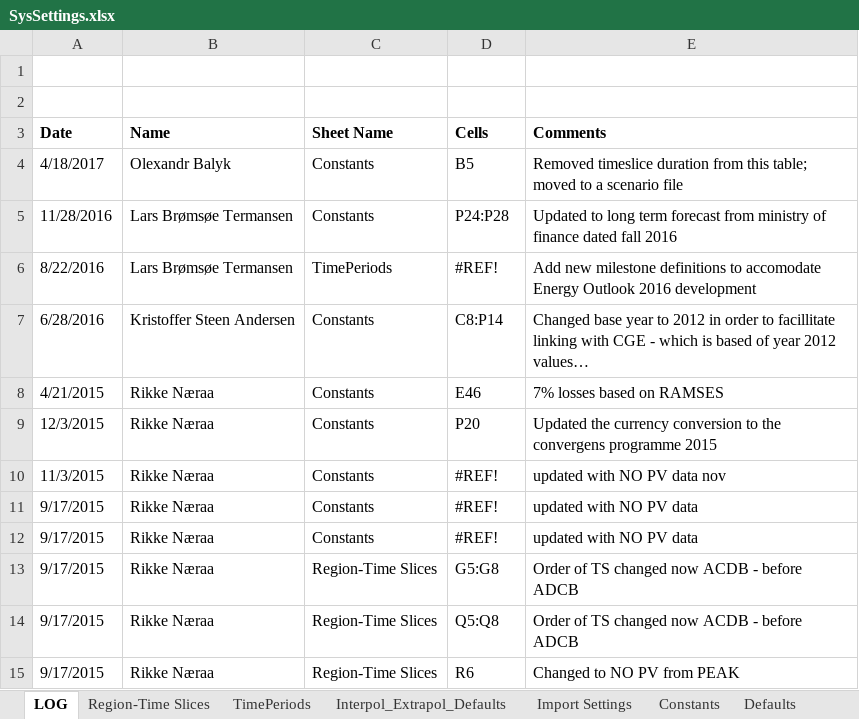
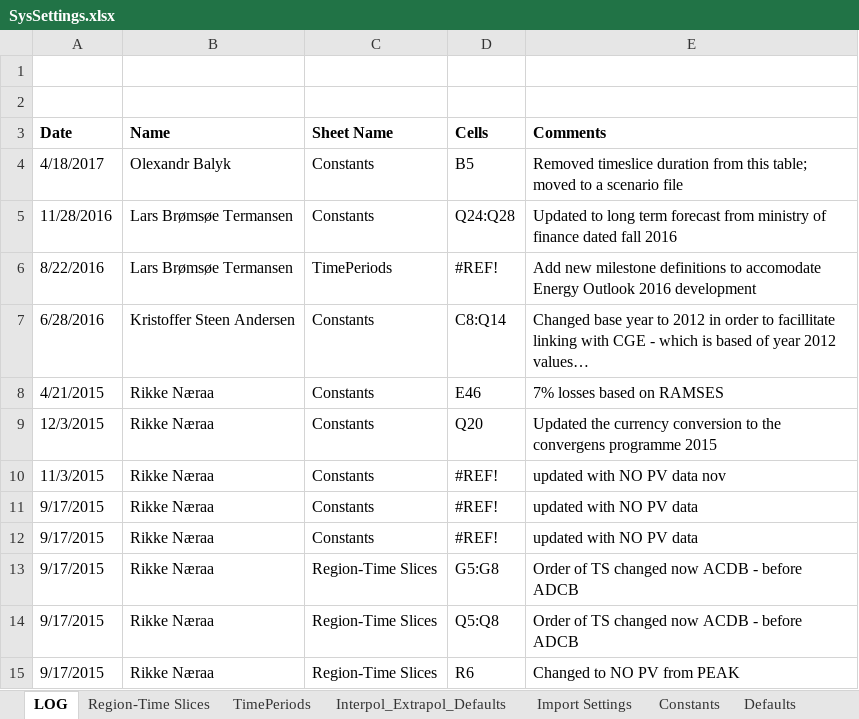
Before and after one commit to MikkelBosack/EnergyIsland, an Excel workbook: SysSettings.xlsx, sheet LOG, drawn as a sheet; values as stored, in another font and other column widths than the file's, no borders; the diff names each change by its address in the sheet, - before the commit and + after, or states it on an @@ line.

```diff
--- a/SysSettings.xlsx (sheet LOG)
+++ b/SysSettings.xlsx (sheet LOG)
-D5 (Cells): P24:P28
+D5 (Cells): Q24:Q28
-D7 (Cells): C8:P14
+D7 (Cells): C8:Q14
-D9 (Cells): P20
+D9 (Cells): Q20
```
Also changed, not shown: sheet Constants, formulas that keep their value.
